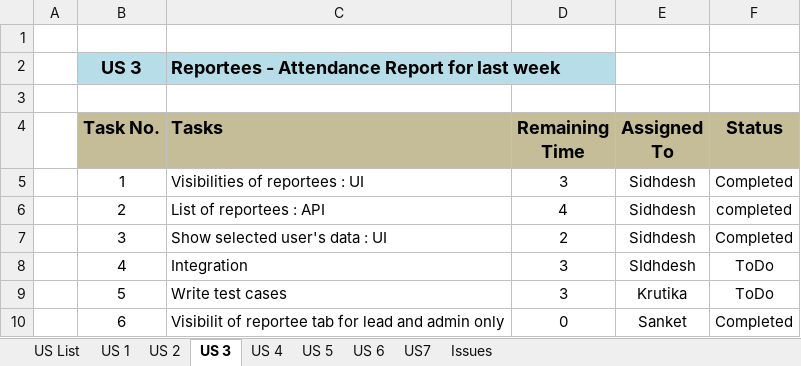
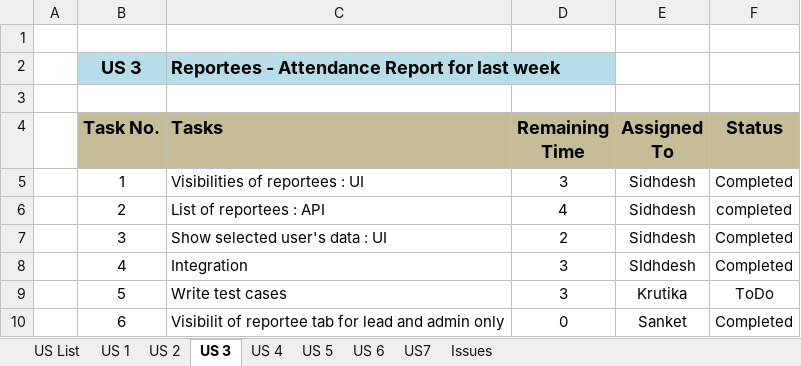
Before and after one commit to KlingelnbergIndia/NewKlipper, an Excel workbook: Klipper US.xlsx, sheet US 3, drawn as a sheet; values as stored, in another font and other column widths than the file's, no borders; the diff names each change by its address in the sheet, - before the commit and + after, or states it on an @@ line.

```diff
--- a/Klipper US.xlsx (sheet US 3)
+++ b/Klipper US.xlsx (sheet US 3)
-F8 (Status): ToDo
+F8 (Status): Completed
```
Also changed, not shown: sheet US 5.
